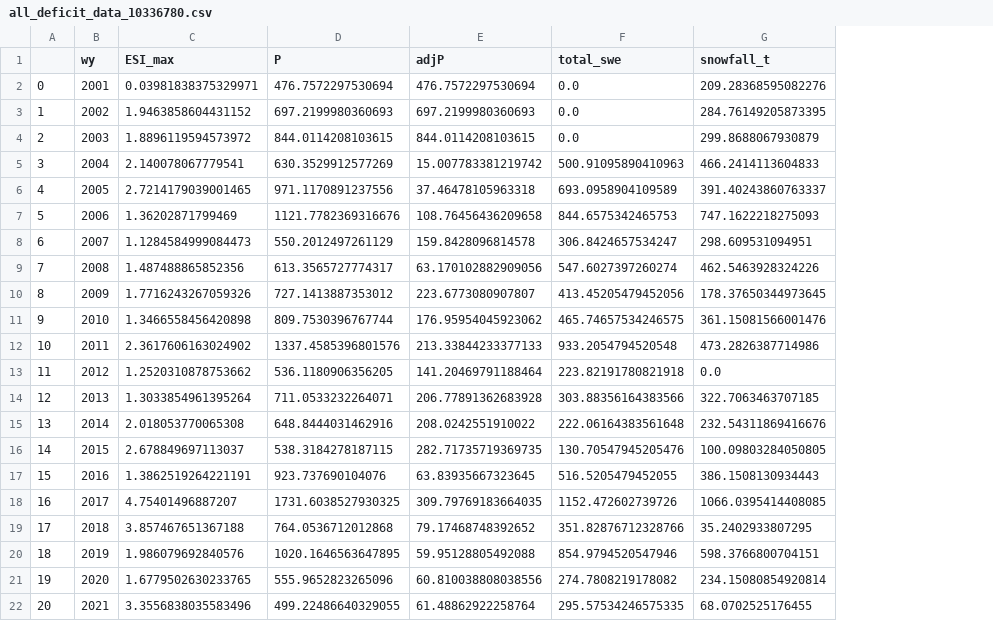
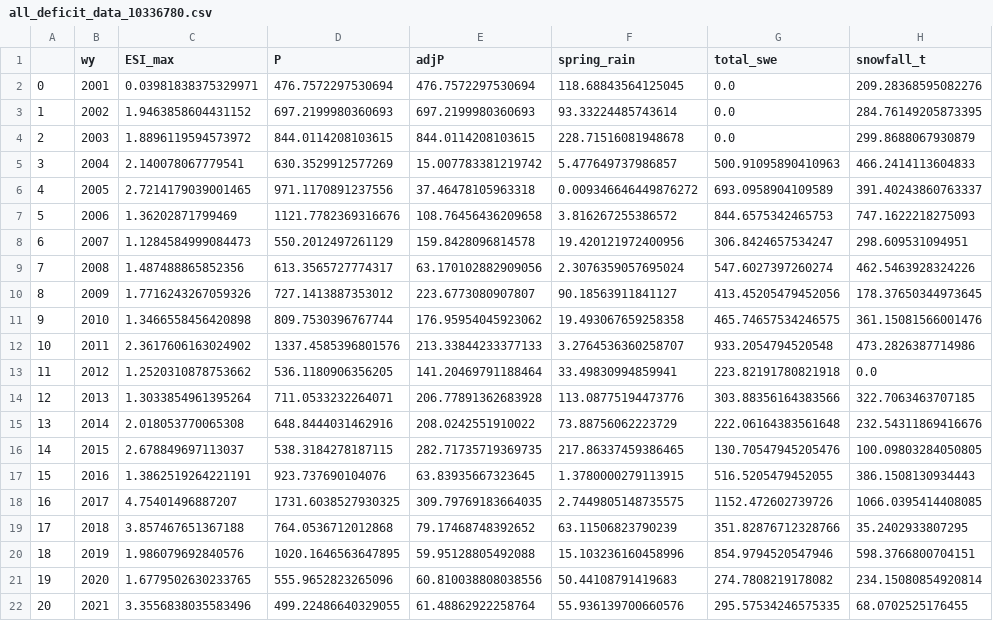
Before and after one commit to lapidesd/CA_missing_freshet, a CSV file: Data/site_data_wy_totals/all_deficit_data_10336780.csv, drawn as a sheet; only a part is shown; the diff names each change by its address in the sheet, - before the commit and + after, or states it on an @@ line.

```diff
--- a/Data/site_data_wy_totals/all_deficit_data_10336780.csv
+++ b/Data/site_data_wy_totals/all_deficit_data_10336780.csv
+column F (spring_rain), rows 2-22: 118.68843564125045 | 93.33224485743614 | 228.71516081948678 | 5.477649737986857 | 0.009346646449876272 | 3.816267255386572 | 19.420121972400956 | 2.3076359057695024 | 90.18563911841127 | 19.493067659258358 | 3.2764536360258707 | 33.49830994859941 | 113.08775194473776 | 73.88756062223729 | 217.86337459386465 | 1.3780000279113915 | 2.7449805148735575 | 63.11506823790239 | 15.103236160458996 | 50.44108791419683 | 55.936139700660576
```
Also changed, not shown: Data/site_data_wy_totals/all_deficit_data_10308783.csv, Data/site_data_wy_totals/all_deficit_data_103087891.csv, 4 other files.
